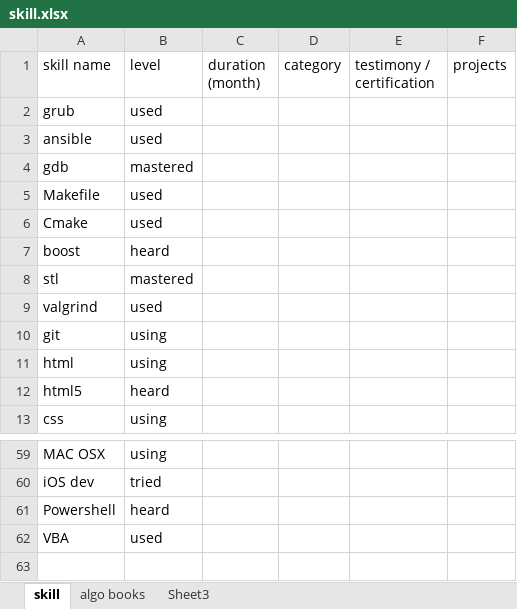
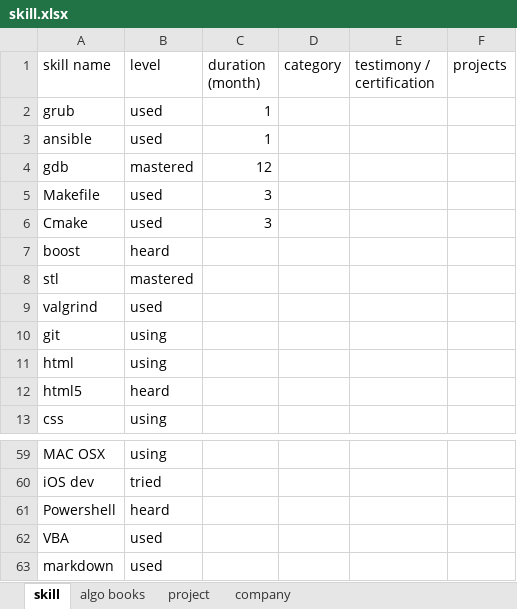
Before and after one commit to hbdhj/documents, an Excel workbook: Personal/skill.xlsx, sheet skill, drawn as a sheet; only a part is shown, gaps mark what is left out; values as stored, in another font and other column widths than the file's, no borders; the diff names each change by its address in the sheet, - before the commit and + after, or states it on an @@ line.

Commit message:
add some skills

```diff
--- a/Personal/skill.xlsx (sheet skill)
+++ b/Personal/skill.xlsx (sheet skill)
-sheet tab: Sheet3
+sheet tab: project
+sheet tab: company
-C2:C3 (duration (month)): (empty)
+C2:C3 (duration (month)): 1
-C4 (duration (month)): (empty)
+C4 (duration (month)): 12
-C5:C6 (duration (month)): (empty)
+C5:C6 (duration (month)): 3
+row 63: markdown | used
```
Also changed, not shown: sheet project.
